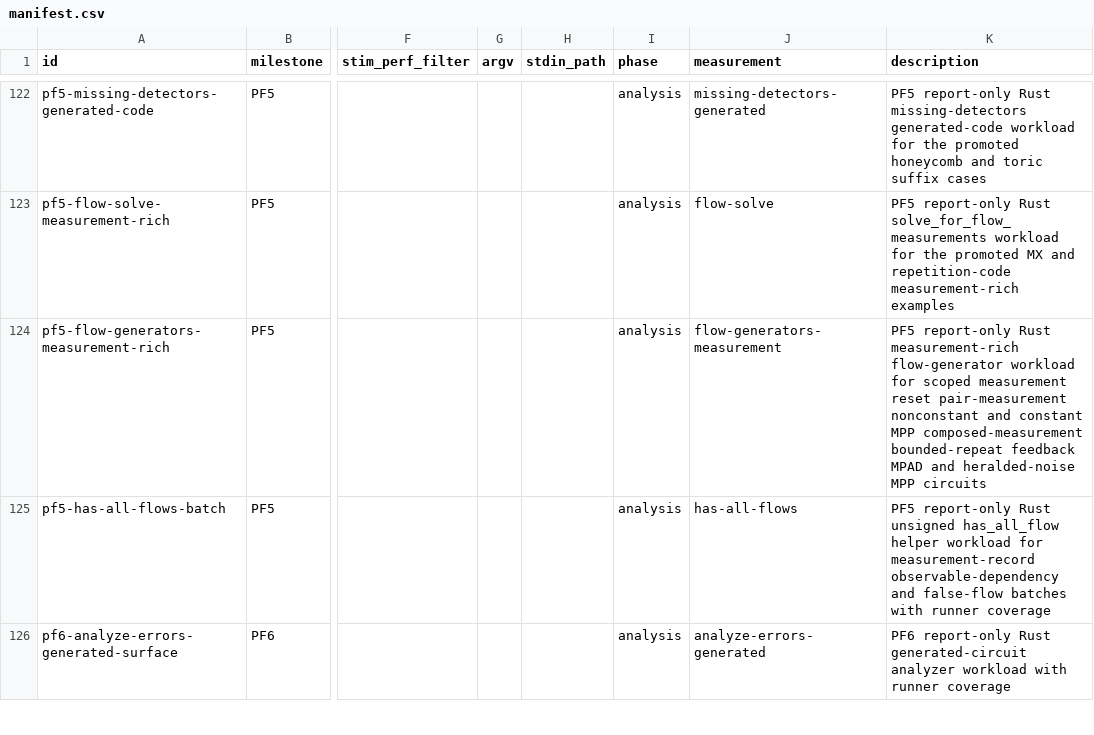
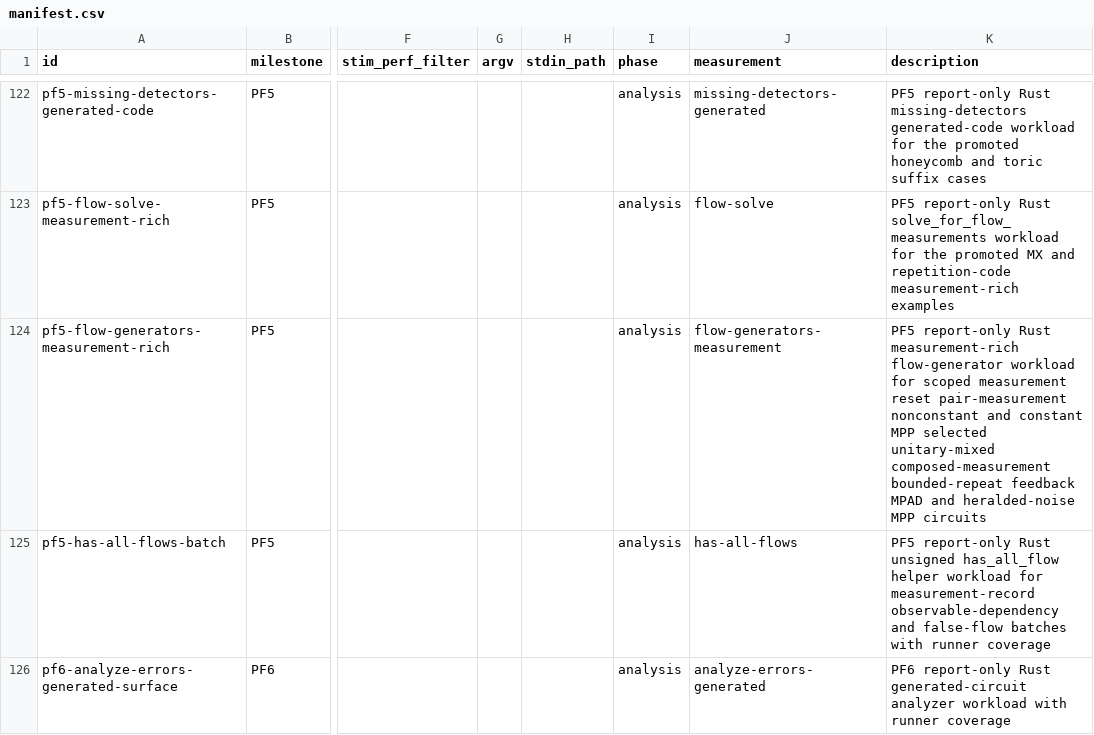
Before and after one commit to ifsheldon/Stab, a CSV file: benchmarks/manifest.csv, drawn as a sheet; only a part is shown, gaps mark what is left out; the diff names each change by its address in the sheet, - before the commit and + after, or states it on an @@ line.

Commit message:
feat(core): support unitary-mixed flow generators
Promote selected tableau-backed plain-qubit unitary groups inside the scoped measurement-rich circuit_flow_generators path while keeping sweep-controlled and unsupported classical-control shapes fail-closed.

Update PF5 oracle metadata, benchmark manifest and report-only corpus evidence, roadmap/checklist docs, and split flow-generator helpers so the owner module stays below the repository large-file threshold.

Verification: cargo fmt --all --check; cargo test -p stab-core --test circuit_flow_generators --quiet; cargo test -p stab-core --test circuit_flows --quiet; cargo test -p stab-bench pf5::detector_utility_benchmark_rows_have_stab_compare_runners --quiet; cargo test -p stab-oracle fixtures --quiet; cargo clippy -p stab-core -p stab-bench -p stab-oracle --all-targets -- -D warnings; just oracle::run --milestone PF5; just bench::smoke; just bench::baseline --only pf5-flow-generators-measurement-rich --out target/benchmarks/rpf5-unitary-mixed-flow-generator-probe; just bench::compare --only pf5-flow-generators-measurement-rich --baseline target/benchmarks/rpf5-unitary-mixed-flow-generator-probe/baseline.json --report target/benchmarks/rpf5-unitary-mixed-flow-generator-compare; just maintenance::pre-commit.

```diff
--- a/benchmarks/manifest.csv
+++ b/benchmarks/manifest.csv
-K124 (description): …constant MPP composed-measurement bounded-repeat…
+K124 (description): …constant MPP selected unitary-mixed composed-measurement bounded-repeat…
```
Also changed, not shown: 11 other files.
